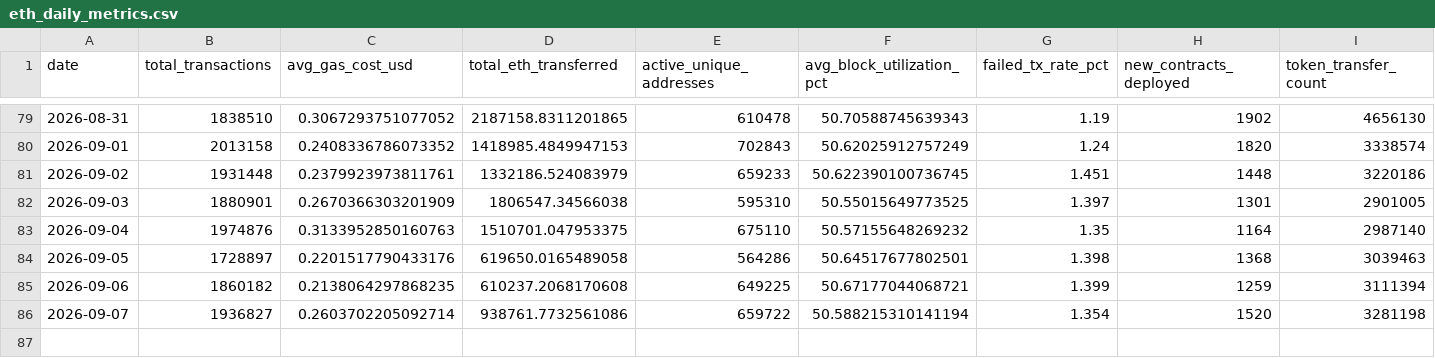
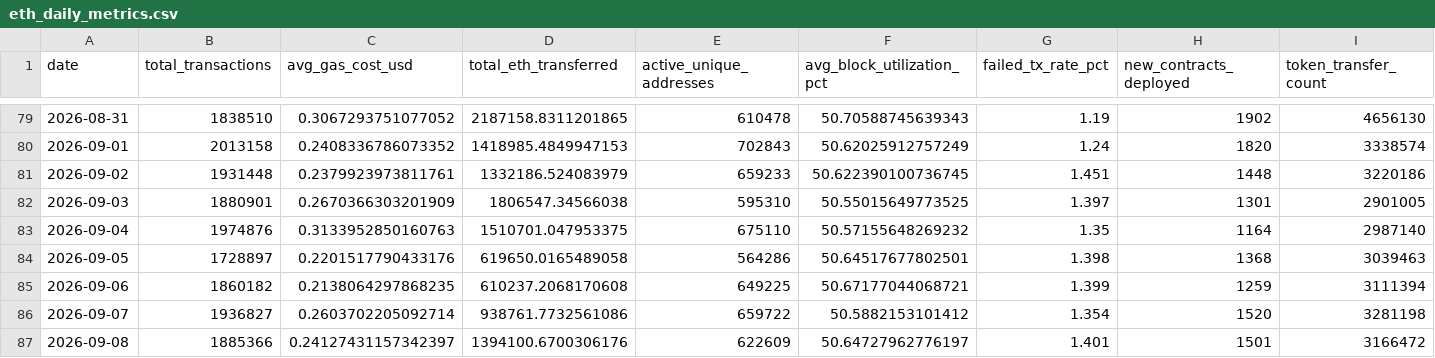
Before and after one commit to prakharsinghbachgoti/ethereumblockchainproject, a CSV file: data/eth_daily_metrics.csv, drawn as a sheet; only a part is shown, gaps mark what is left out.

```diff
--- a/data/eth_daily_metrics.csv
+++ b/data/eth_daily_metrics.csv
@@ -85,2 +85,3 @@ date,total_transactions,avg_gas_cost_usd,total_eth_transferred,active_unique_add
 2026-09-06,1860182,0.2138064297868235,610237.2068170608,649225,50.67177044068721,1.399,1259,3111394
-2026-09-07,1936827,0.2603702205092714,938761.7732561086,659722,50.588215310141194,1.354,1520,3281198
+2026-09-07,1936827,0.2603702205092714,938761.7732561086,659722,50.5882153101412,1.354,1520,3281198
+2026-09-08,1885366,0.24127431157342397,1394100.6700306176,622609,50.64727962776197,1.401,1501,3166472
```
